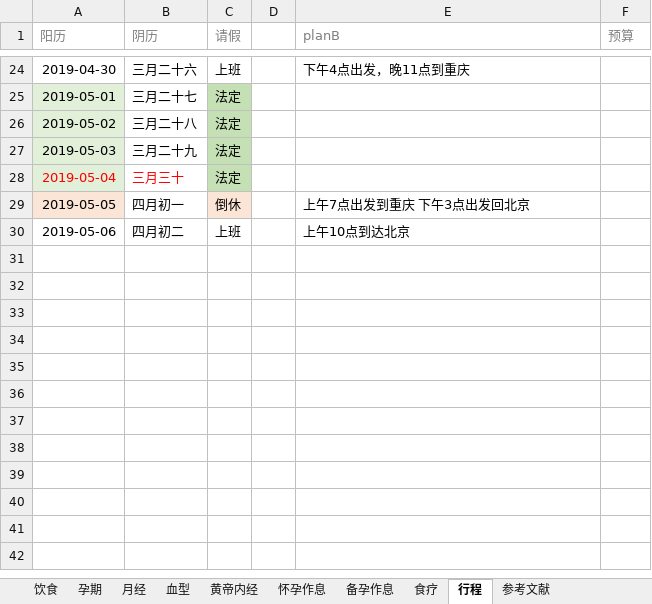
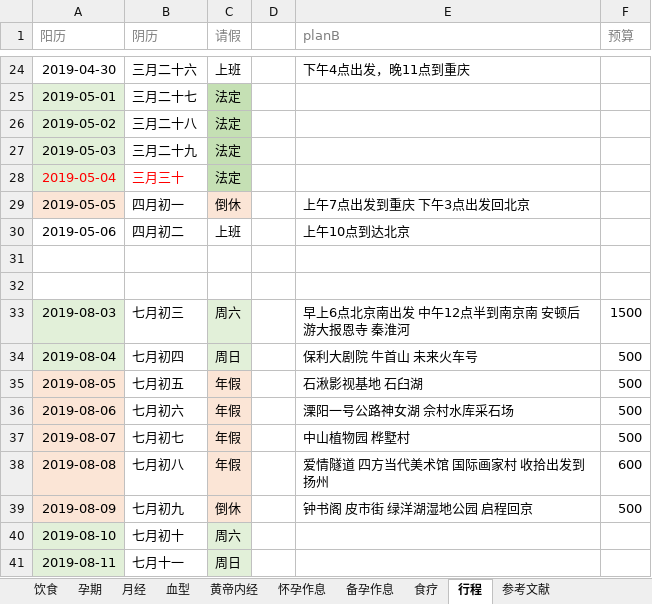
Before and after one commit to ivytry/blog, an Excel workbook: 备孕相关知识提要.xlsx, sheet 行程, drawn as a sheet; only a part is shown, gaps mark what is left out; values as stored, in another font and other column widths than the file's, no borders; the diff names each change by its address in the sheet, - before the commit and + after, or states it on an @@ line.

```diff
--- a/备孕相关知识提要.xlsx (sheet 行程)
+++ b/备孕相关知识提要.xlsx (sheet 行程)
+row 31: (empty)
+row 32: (empty)
+row 33: 2019-08-03 | 七月初三 | 周六 |  | 早上6点北京南出发 中午12点半到南京南 安顿后游大报恩寺 秦淮河 | 1500
+row 34: 2019-08-04 | 七月初四 | 周日 |  | 保利大剧院 牛首山 未来火车号 | 500
+row 35: 2019-08-05 | 七月初五 | 年假 |  | 石湫影视基地 石臼湖 | 500
+row 36: 2019-08-06 | 七月初六 | 年假 |  | 溧阳一号公路神女湖 佘村水库采石场 | 500
+row 37: 2019-08-07 | 七月初七 | 年假 |  | 中山植物园 桦墅村 | 500
+row 38: 2019-08-08 | 七月初八 | 年假 |  | 爱情隧道 四方当代美术馆 国际画家村 收拾出发到扬州 | 600
+row 39: 2019-08-09 | 七月初九 | 倒休 |  | 钟书阁 皮市街 绿洋湖湿地公园 启程回京 | 500
+row 40: 2019-08-10 | 七月初十 | 周六
+row 41: 2019-08-11 | 七月十一 | 周日
```
Also changed, not shown: 任务表.xlsx, 13 other files.
